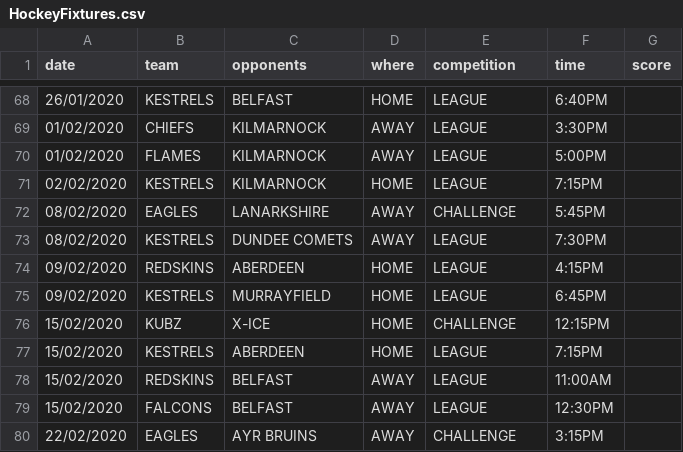
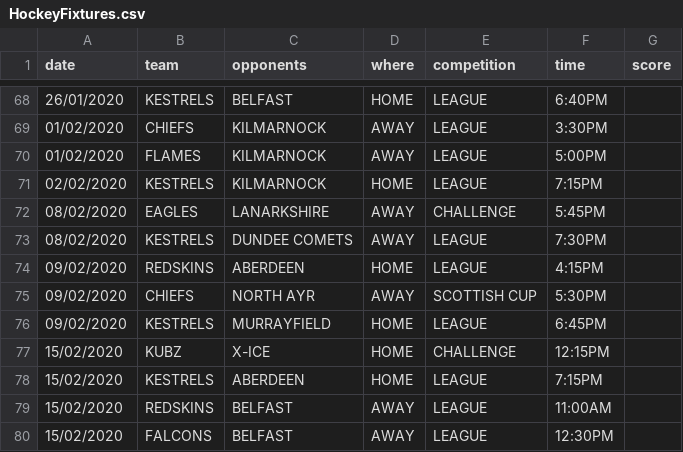
Before and after one commit to neilkeddie/Kirkcaldy-Ice-Hockey-Club, a CSV file: public/data/HockeyFixtures.csv, drawn as a sheet; only a part is shown, gaps mark what is left out; the shorter side is filled out with more unchanged rows.

```diff
--- a/public/data/HockeyFixtures.csv
+++ b/public/data/HockeyFixtures.csv
@@ -74,2 +74,3 @@
 "09/02/2020","REDSKINS","ABERDEEN","HOME","LEAGUE","4:15PM",""
+"09/02/2020","CHIEFS","NORTH AYR","AWAY","SCOTTISH CUP","5:30PM",""
 "09/02/2020","KESTRELS","MURRAYFIELD","HOME","LEAGUE","6:45PM",""
```
